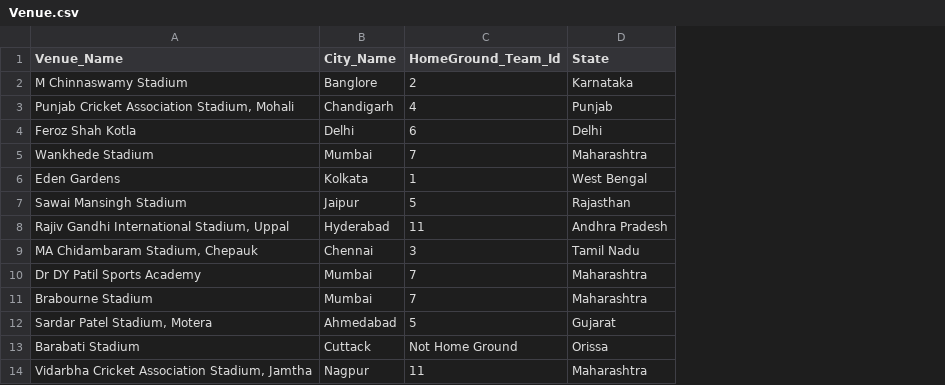
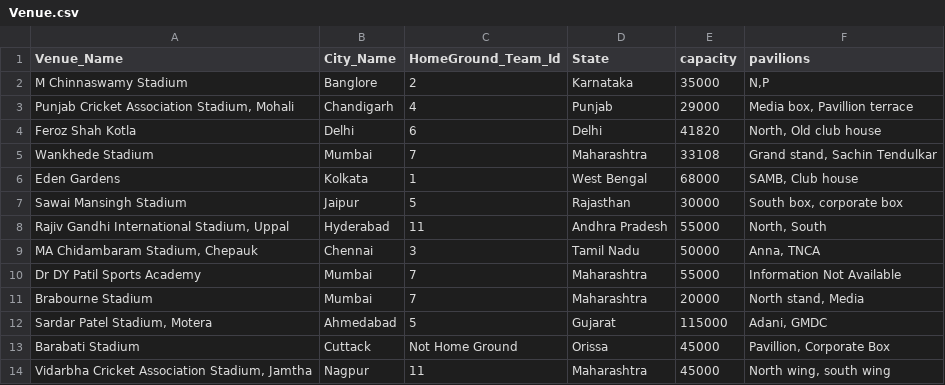
Before and after one commit to Ravali5/IPL_Analysis, a CSV file: data/Venue.csv, drawn as a sheet; only a part is shown; the diff names each change by its address in the sheet, - before the commit and + after, or states it on an @@ line.

Commit message:
venue changes

```diff
--- a/data/Venue.csv
+++ b/data/Venue.csv
+column E (capacity), rows 2-14: 35000 | 29000 | 41820 | 33108 | 68000 | 30000 | 55000 | 50000 | 55000 | 20000 | 115000 | 45000 | 45000
+column F (pavilions), rows 2-14: N,P | Media box, Pavillion terrace | North, Old club house | Grand stand, Sachin Tendulkar | SAMB, Club house | South box, corporate box | North, South | Anna, TNCA | Information Not Available | North stand, Media | Adani, GMDC | Pavillion, Corporate Box | North wing, south wing
```
Also changed, not shown: 27 other files.
